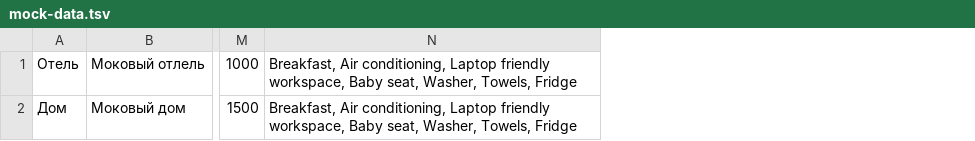
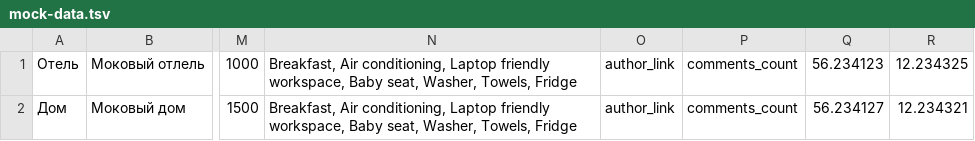
Before and after one commit to htmlacademy-nodejs-api/1882591-six-cities-8, a TSV file: src/mocks/mock-data.tsv, drawn as a sheet; only a part is shown, gaps mark what is left out; the diff names each change by its address in the sheet, - before the commit and + after, or states it on an @@ line.

Commit message:
Дописаны поля для моковых данных

```diff
--- a/src/mocks/mock-data.tsv
+++ b/src/mocks/mock-data.tsv
+column O, rows 1-2: author_link | author_link
+column P, rows 1-2: comments_count | comments_count
+column Q, rows 1-2: 56.234123 | 56.234127
+column R, rows 1-2: 12.234325 | 12.234321
```
